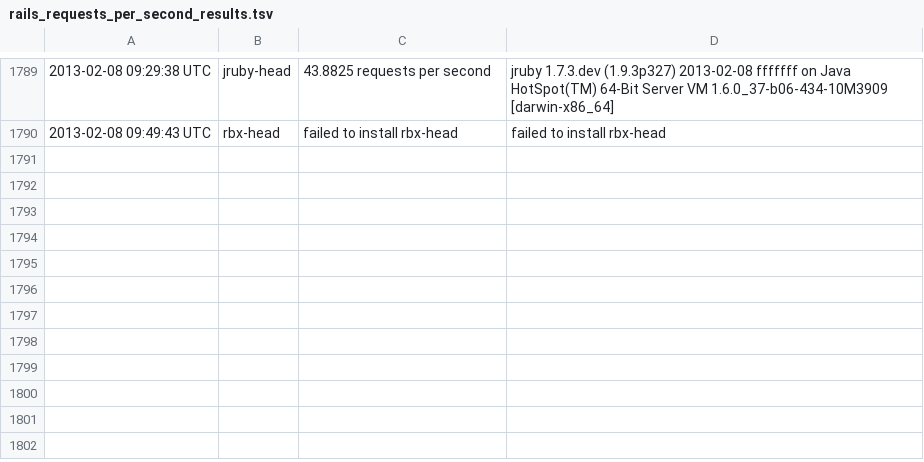
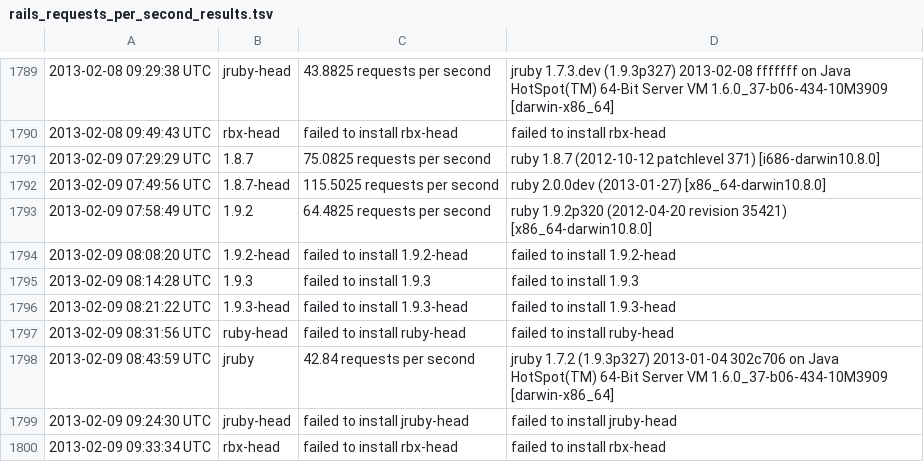
Before and after one commit to brianhempel/isrubyfastyet, a TSV file: isrubyfastyet/results/rails_requests_per_second_results.tsv, drawn as a sheet; only a part is shown, gaps mark what is left out; the diff names each change by its address in the sheet, - before the commit and + after, or states it on an @@ line.

Commit message:
Autorunner: Results

```diff
--- a/isrubyfastyet/results/rails_requests_per_second_results.tsv
+++ b/isrubyfastyet/results/rails_requests_per_second_results.tsv
+row 1791: 2013-02-09 07:29:29 UTC | 1.8.7 | 75.0825 requests per second | ruby 1.8.7 (2012-10-12 patchlevel 371) [i686-darwin10.8.0]
+row 1792: 2013-02-09 07:49:56 UTC | 1.8.7-head | 115.5025 requests per second | ruby 2.0.0dev (2013-01-27) [x86_64-darwin10.8.0]
+row 1793: 2013-02-09 07:58:49 UTC | 1.9.2 | 64.4825 requests per second | ruby 1.9.2p320 (2012-04-20 revision 35421) [x86_64-darwin10.8.0]
+row 1794: 2013-02-09 08:08:20 UTC | 1.9.2-head | failed to install 1.9.2-head | failed to install 1.9.2-head
+row 1795: 2013-02-09 08:14:28 UTC | 1.9.3 | failed to install 1.9.3 | failed to install 1.9.3
+row 1796: 2013-02-09 08:21:22 UTC | 1.9.3-head | failed to install 1.9.3-head | failed to install 1.9.3-head
+row 1797: 2013-02-09 08:31:56 UTC | ruby-head | failed to install ruby-head | failed to install ruby-head
+row 1798: 2013-02-09 08:43:59 UTC | jruby | 42.84 requests per second | jruby 1.7.2 (1.9.3p327) 2013-01-04 302c706 on Java HotSpot(TM) 64-Bit Server VM 1.6.0_37-b06-434-10M3909 [darwin-x86_64]
+row 1799: 2013-02-09 09:24:30 UTC | jruby-head | failed to install jruby-head | failed to install jruby-head
+row 1800: 2013-02-09 09:33:34 UTC | rbx-head | failed to install rbx-head | failed to install rbx-head
```
Also changed, not shown: isrubyfastyet/results/rails_memory_usage_results.tsv, isrubyfastyet/results/rails_startup_time_results.tsv.
